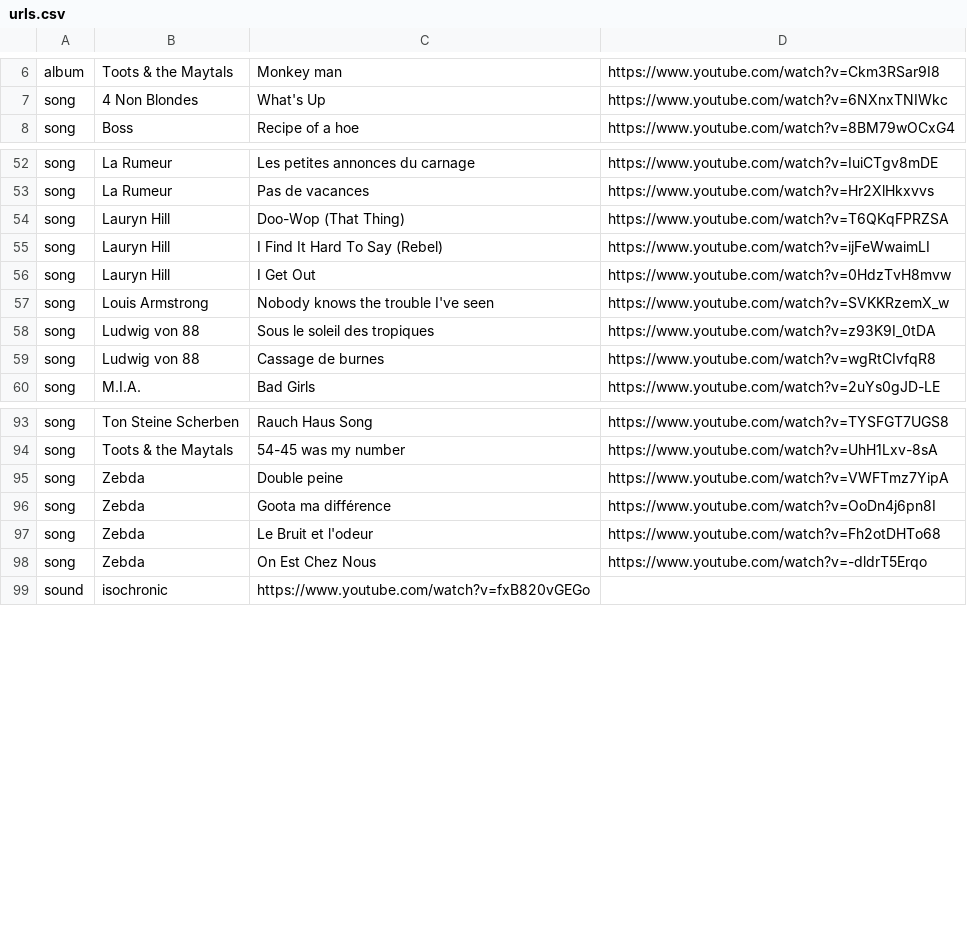
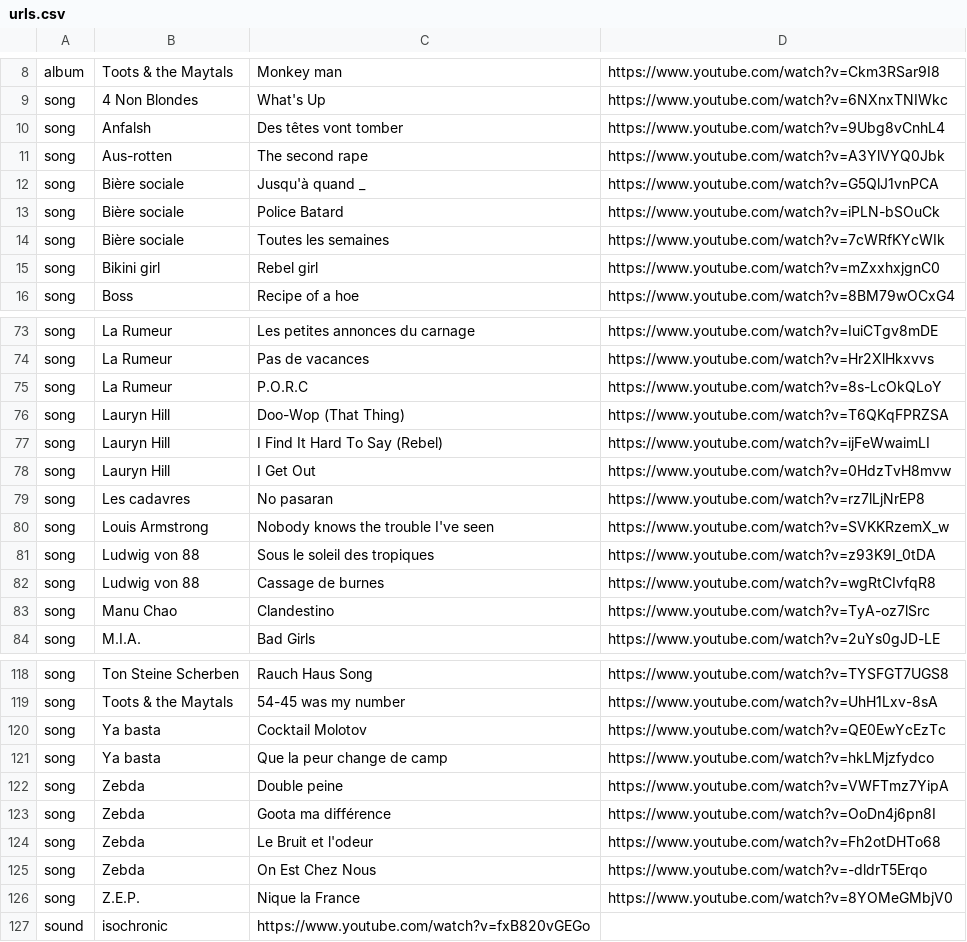
Before and after one commit to camille-hack/dotfiles, a CSV file: Music/urls.csv, drawn as a sheet; only a part is shown, gaps mark what is left out; the diff covers the shown part only; the diff names each change by its address in the sheet, - before the commit and + after, or states it on an @@ line.

Commit message:
MUSIC: more songs

```diff
--- a/Music/urls.csv
+++ b/Music/urls.csv
+row 10: song | Anfalsh | Des têtes vont tomber | https://www.youtube.com/watch?v=9Ubg8vCnhL4
+row 11: song | Aus-rotten | The second rape | https://www.youtube.com/watch?v=A3YlVYQ0Jbk
+row 12: song | Bière sociale | Jusqu'à quand _ | https://www.youtube.com/watch?v=G5QlJ1vnPCA
+row 13: song | Bière sociale | Police Batard | https://www.youtube.com/watch?v=iPLN-bSOuCk
+row 14: song | Bière sociale | Toutes les semaines | https://www.youtube.com/watch?v=7cWRfKYcWIk
+row 15: song | Bikini girl | Rebel girl | https://www.youtube.com/watch?v=mZxxhxjgnC0
+row 75: song | La Rumeur | P.O.R.C | https://www.youtube.com/watch?v=8s-LcOkQLoY
+row 79: song | Les cadavres | No pasaran | https://www.youtube.com/watch?v=rz7lLjNrEP8
+row 83: song | Manu Chao | Clandestino | https://www.youtube.com/watch?v=TyA-oz7lSrc
+row 120: song | Ya basta | Cocktail Molotov | https://www.youtube.com/watch?v=QE0EwYcEzTc
+row 121: song | Ya basta | Que la peur change de camp | https://www.youtube.com/watch?v=hkLMjzfydco
+row 126: song | Z.E.P. | Nique la France | https://www.youtube.com/watch?v=8YOMeGMbjV0
```
Also changed, not shown: 17 added rows, 1 removed row and 2 edited cells elsewhere in this file.
